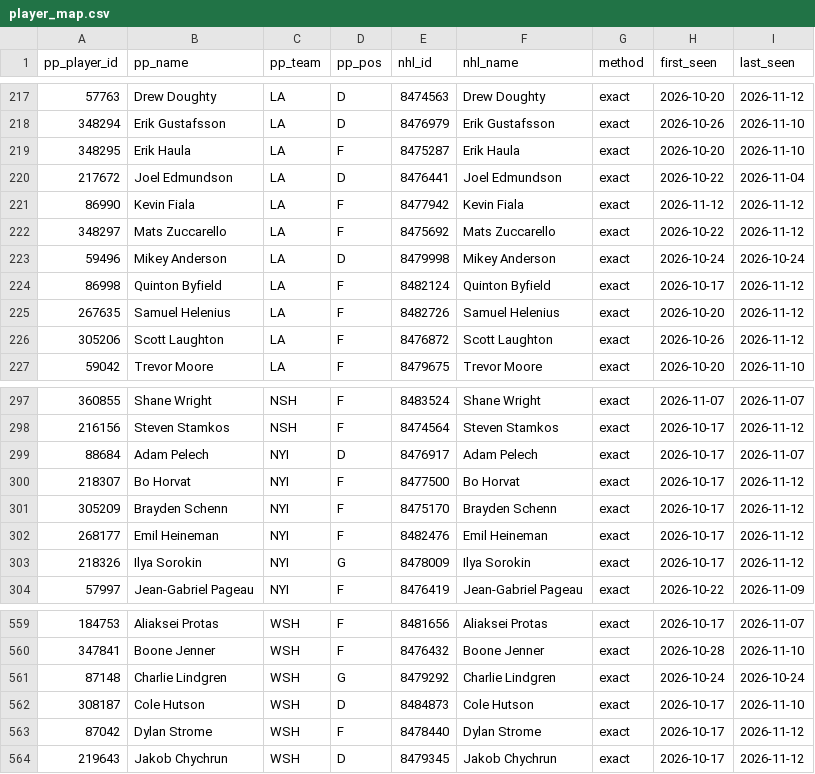
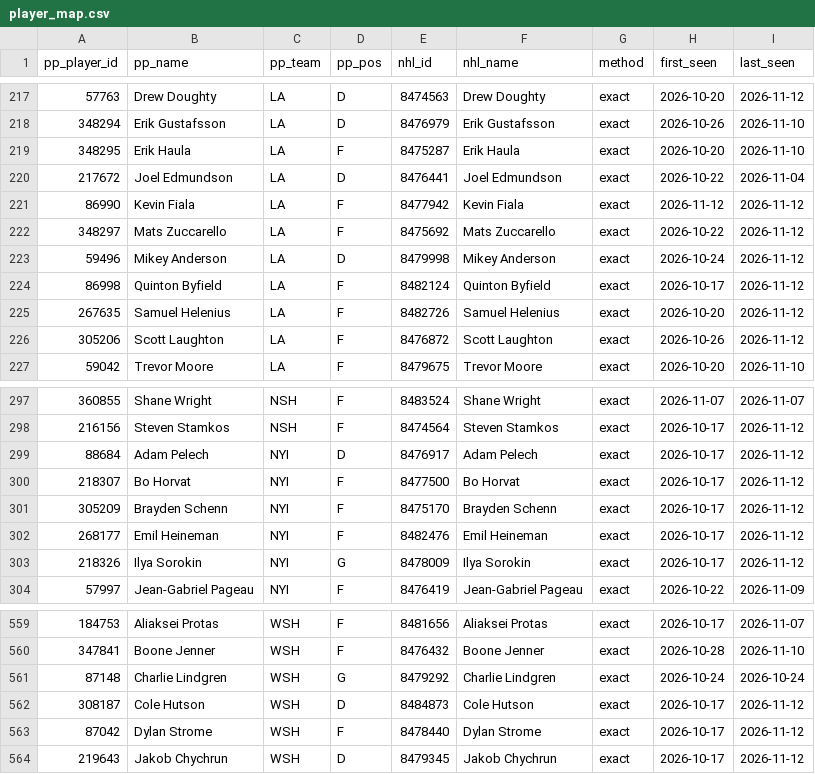
Before and after one commit to mileswilliams08/NHL-prop-model, a CSV file: data/player_map.csv, drawn as a sheet; only a part is shown, gaps mark what is left out.

```diff
--- a/data/player_map.csv
+++ b/data/player_map.csv
@@ -222,3 +222,3 @@ pp_player_id,pp_name,pp_team,pp_pos,nhl_id,nhl_name,method,first_seen,last_seen
 348297,Mats Zuccarello,LA,F,8475692,Mats Zuccarello,exact,2026-10-22,2026-11-12
-59496,Mikey Anderson,LA,D,8479998,Mikey Anderson,exact,2026-10-24,2026-10-24
+59496,Mikey Anderson,LA,D,8479998,Mikey Anderson,exact,2026-10-24,2026-11-12
 86998,Quinton Byfield,LA,F,8482124,Quinton Byfield,exact,2026-10-17,2026-11-12
@@ -298,3 +298,3 @@ pp_player_id,pp_name,pp_team,pp_pos,nhl_id,nhl_name,method,first_seen,last_seen
 216156,Steven Stamkos,NSH,F,8474564,Steven Stamkos,exact,2026-10-17,2026-11-12
-88684,Adam Pelech,NYI,D,8476917,Adam Pelech,exact,2026-10-17,2026-11-07
+88684,Adam Pelech,NYI,D,8476917,Adam Pelech,exact,2026-10-17,2026-11-12
 218307,Bo Horvat,NYI,F,8477500,Bo Horvat,exact,2026-10-17,2026-11-12
@@ -561,3 +561,3 @@ pp_player_id,pp_name,pp_team,pp_pos,nhl_id,nhl_name,method,first_seen,last_seen
 87148,Charlie Lindgren,WSH,G,8479292,Charlie Lindgren,exact,2026-10-24,2026-10-24
-308187,Cole Hutson,WSH,D,8484873,Cole Hutson,exact,2026-10-17,2026-11-10
+308187,Cole Hutson,WSH,D,8484873,Cole Hutson,exact,2026-10-17,2026-11-12
 87042,Dylan Strome,WSH,F,8478440,Dylan Strome,exact,2026-10-17,2026-11-12
```
Also changed, not shown: 3 other files.
